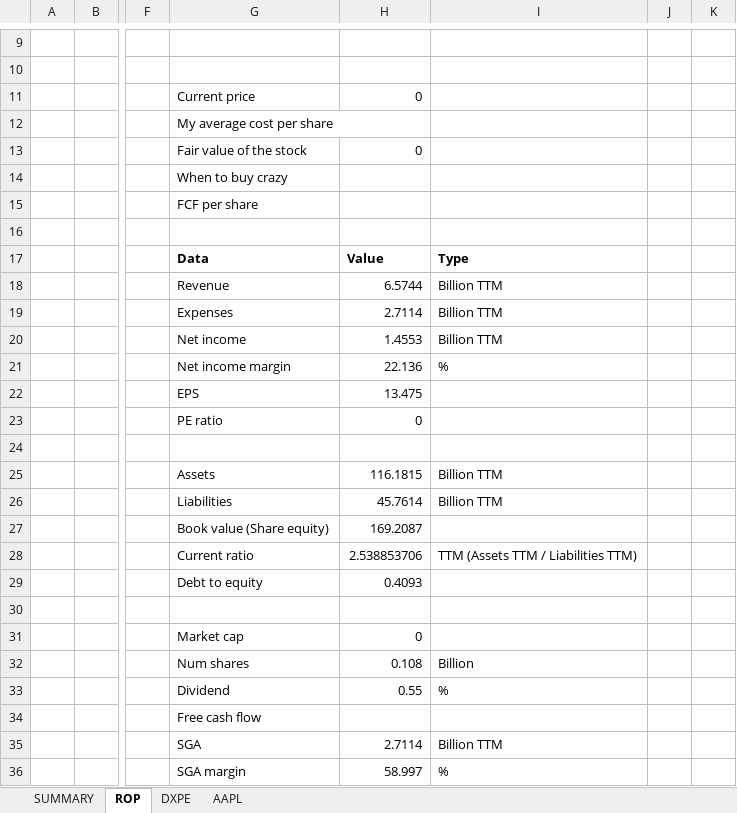
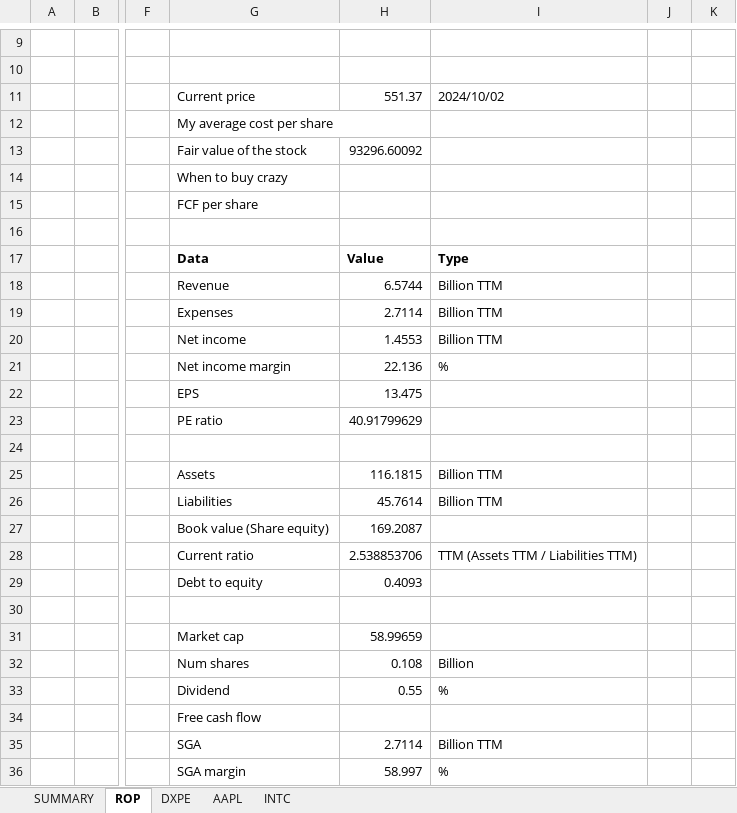
Before and after one commit to lauto16/Equity-research, an Excel workbook: STOCK_DETAILS.xlsm, sheet ROP, drawn as a sheet; only a part is shown, gaps mark what is left out; values as stored, in another font and other column widths than the file's, no borders; the diff names each change by its address in the sheet, - before the commit and + after, or states it on an @@ line.

```diff
--- a/STOCK_DETAILS.xlsm (sheet ROP)
+++ b/STOCK_DETAILS.xlsm (sheet ROP)
+sheet tab: INTC
-H11: 0
+H11: 551.37
-I11: (empty)
+I11: 2024/10/02
-H13: 0
+H13: 93296.60092
-H23: 0
+H23: 40.91799629
-H31: 0
+H31: 58.99659
```
Also changed, not shown: sheet AAPL, sheet DXPE, sheet SUMMARY, 3 other files.
